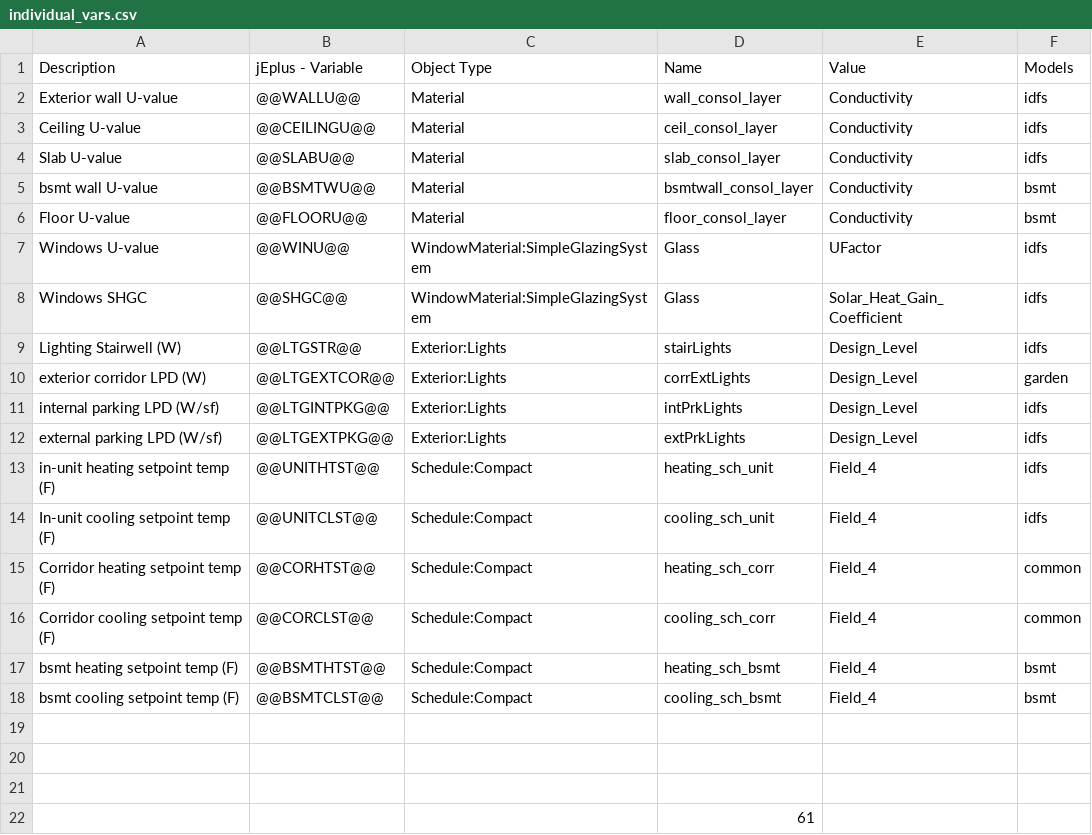
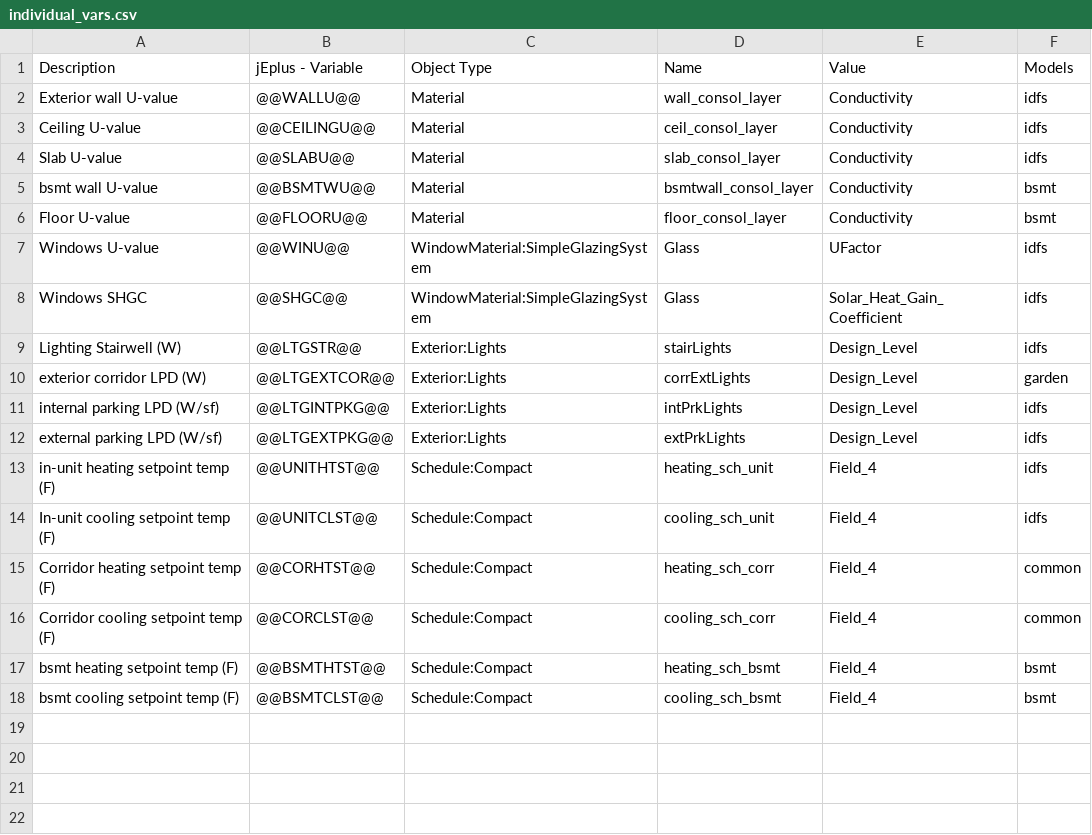
Before and after one commit to EcotopeResearch/eppy_scripts, a CSV file: DOE_LRMF/inputs/individual_vars.csv, drawn as a sheet; the diff names each change by its address in the sheet, - before the commit and + after, or states it on an @@ line.

```diff
--- a/DOE_LRMF/inputs/individual_vars.csv
+++ b/DOE_LRMF/inputs/individual_vars.csv
-row 19: (empty)
-row 20: (empty)
-row 21: (empty)
-row 22:  |  |  | 61
```
Also changed, not shown: DOE_LRMF/inputs/dictionary_vars.csv, 4 other files.
